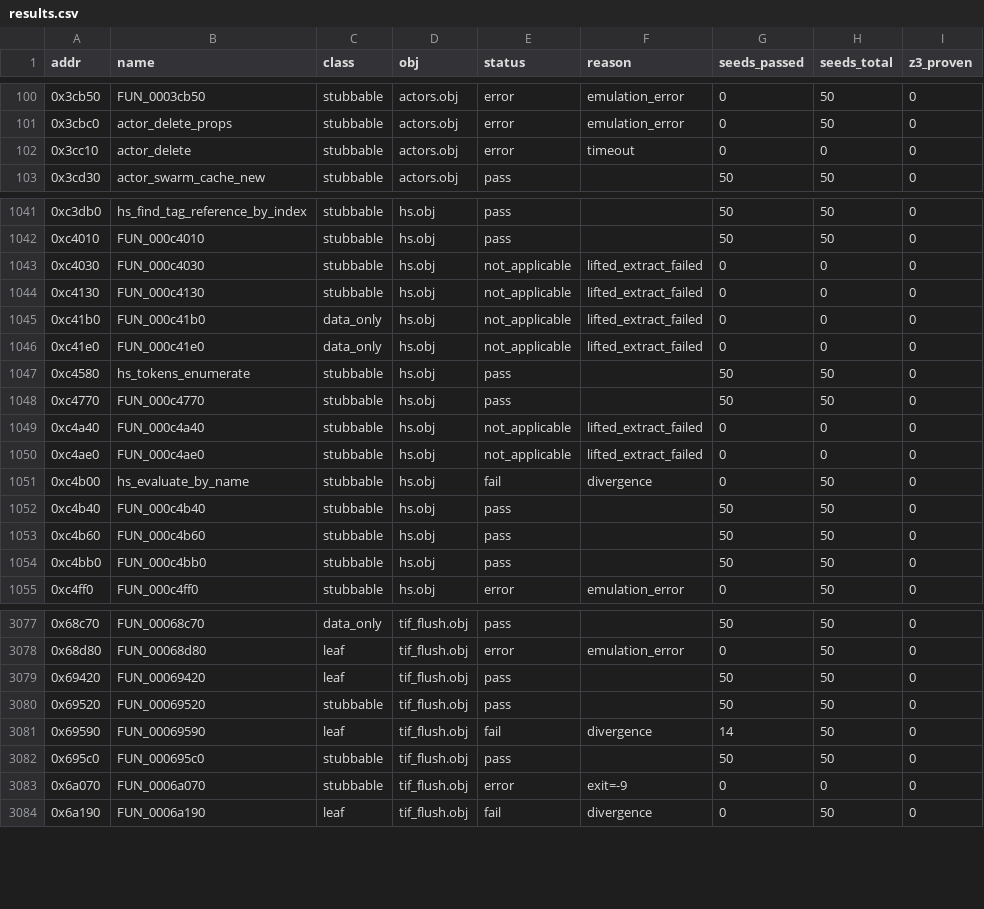
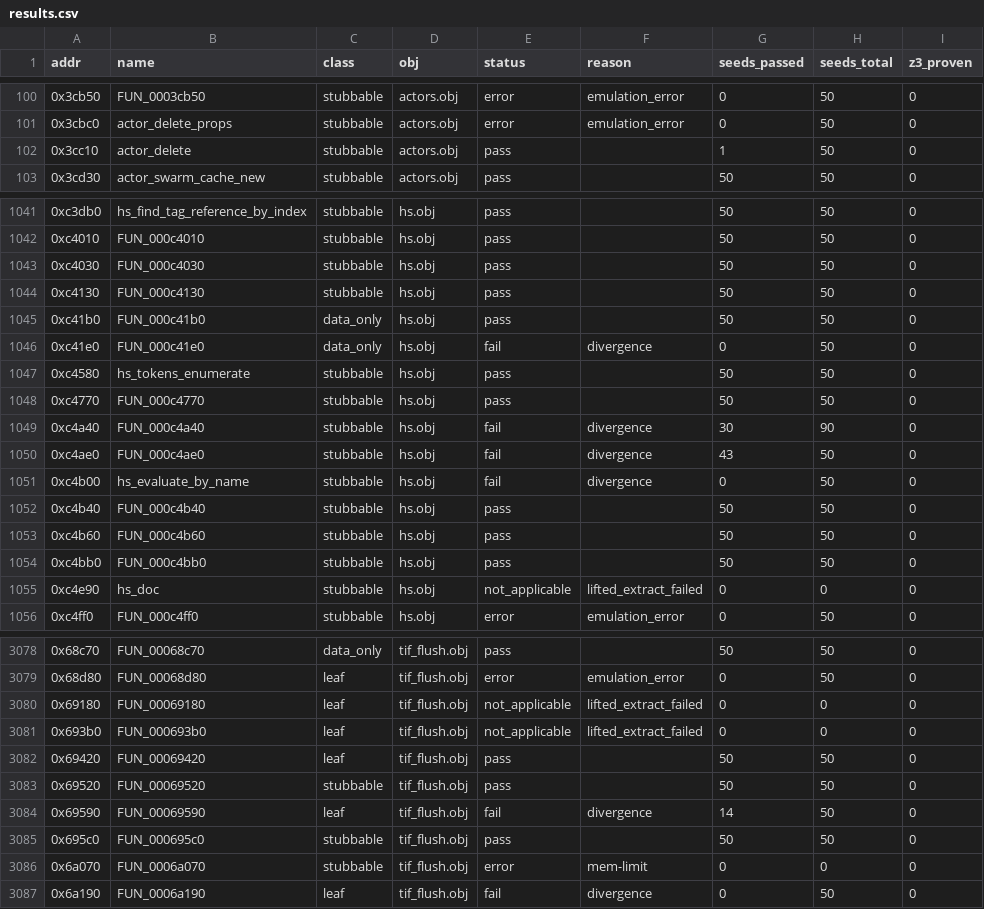
Before and after one commit to stianeklund/halo, a CSV file: artifacts/batch_verify/results.csv, drawn as a sheet; only a part is shown, gaps mark what is left out; the diff covers the shown part only.

```diff
--- a/artifacts/batch_verify/results.csv
+++ b/artifacts/batch_verify/results.csv
@@ -101,3 +101,3 @@ addr,name,class,obj,status,reason,seeds_passed,seeds_total,z3_proven
 0x3cbc0,actor_delete_props,stubbable,actors.obj,error,emulation_error,0,50,0
-0x3cc10,actor_delete,stubbable,actors.obj,error,timeout,0,0,0
+0x3cc10,actor_delete,stubbable,actors.obj,pass,,1,50,0
 0x3cd30,actor_swarm_cache_new,stubbable,actors.obj,pass,,50,50,0
@@ -1042,10 +1042,10 @@ addr,name,class,obj,status,reason,seeds_passed,seeds_total,z3_proven
 0xc4010,FUN_000c4010,stubbable,hs.obj,pass,,50,50,0
-0xc4030,FUN_000c4030,stubbable,hs.obj,not_applicable,lifted_extract_failed,0,0,0
-0xc4130,FUN_000c4130,stubbable,hs.obj,not_applicable,lifted_extract_failed,0,0,0
-0xc41b0,FUN_000c41b0,data_only,hs.obj,not_applicable,lifted_extract_failed,0,0,0
-0xc41e0,FUN_000c41e0,data_only,hs.obj,not_applicable,lifted_extract_failed,0,0,0
+0xc4030,FUN_000c4030,stubbable,hs.obj,pass,,50,50,0
+0xc4130,FUN_000c4130,stubbable,hs.obj,pass,,50,50,0
+0xc41b0,FUN_000c41b0,data_only,hs.obj,pass,,50,50,0
+0xc41e0,FUN_000c41e0,data_only,hs.obj,fail,divergence,0,50,0
 0xc4580,hs_tokens_enumerate,stubbable,hs.obj,pass,,50,50,0
 0xc4770,FUN_000c4770,stubbable,hs.obj,pass,,50,50,0
-0xc4a40,FUN_000c4a40,stubbable,hs.obj,not_applicable,lifted_extract_failed,0,0,0
-0xc4ae0,FUN_000c4ae0,stubbable,hs.obj,not_applicable,lifted_extract_failed,0,0,0
+0xc4a40,FUN_000c4a40,stubbable,hs.obj,fail,divergence,30,90,0
+0xc4ae0,FUN_000c4ae0,stubbable,hs.obj,fail,divergence,43,50,0
 0xc4b00,hs_evaluate_by_name,stubbable,hs.obj,fail,divergence,0,50,0
@@ -1054,2 +1054,3 @@ addr,name,class,obj,status,reason,seeds_passed,seeds_total,z3_proven
 0xc4bb0,FUN_000c4bb0,stubbable,hs.obj,pass,,50,50,0
+0xc4e90,hs_doc,stubbable,hs.obj,not_applicable,lifted_extract_failed,0,0,0
 0xc4ff0,FUN_000c4ff0,stubbable,hs.obj,error,emulation_error,0,50,0
@@ -3078,2 +3079,4 @@ addr,name,class,obj,status,reason,seeds_passed,seeds_total,z3_proven
 0x68d80,FUN_00068d80,leaf,tif_flush.obj,error,emulation_error,0,50,0
+0x69180,FUN_00069180,leaf,tif_flush.obj,not_applicable,lifted_extract_failed,0,0,0
+0x693b0,FUN_000693b0,leaf,tif_flush.obj,not_applicable,lifted_extract_failed,0,0,0
 0x69420,FUN_00069420,leaf,tif_flush.obj,pass,,50,50,0
@@ -3082,3 +3085,3 @@ addr,name,class,obj,status,reason,seeds_passed,seeds_total,z3_proven
 0x695c0,FUN_000695c0,stubbable,tif_flush.obj,pass,,50,50,0
-0x6a070,FUN_0006a070,stubbable,tif_flush.obj,error,exit=-9,0,0,0
+0x6a070,FUN_0006a070,stubbable,tif_flush.obj,error,mem-limit,0,0,0
 0x6a190,FUN_0006a190,leaf,tif_flush.obj,fail,divergence,0,50,0
```
Also changed, not shown: 31 edited cells elsewhere in this file, 3 other files.
